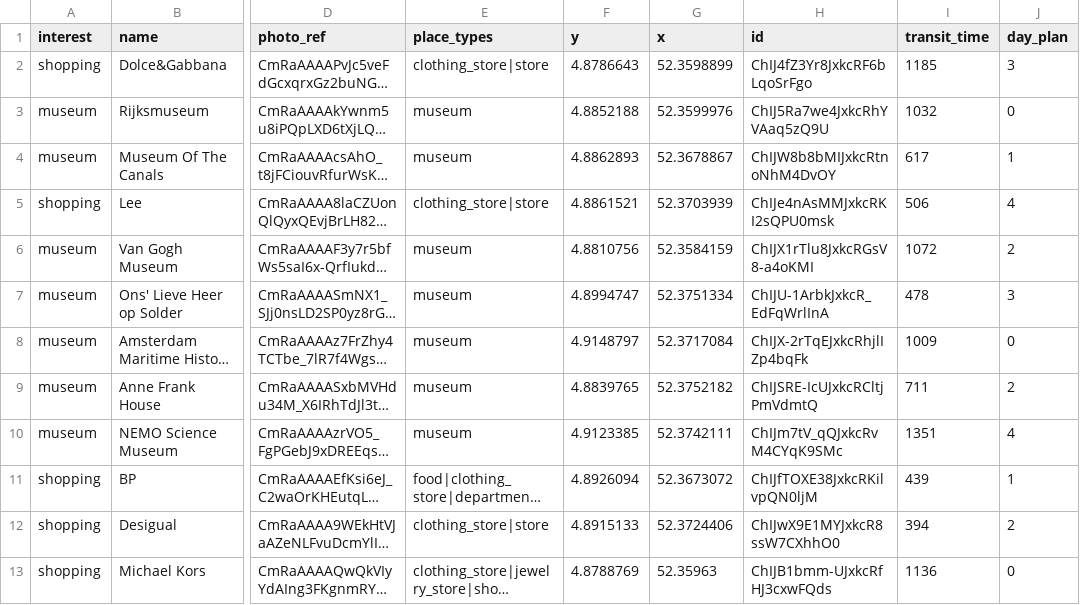
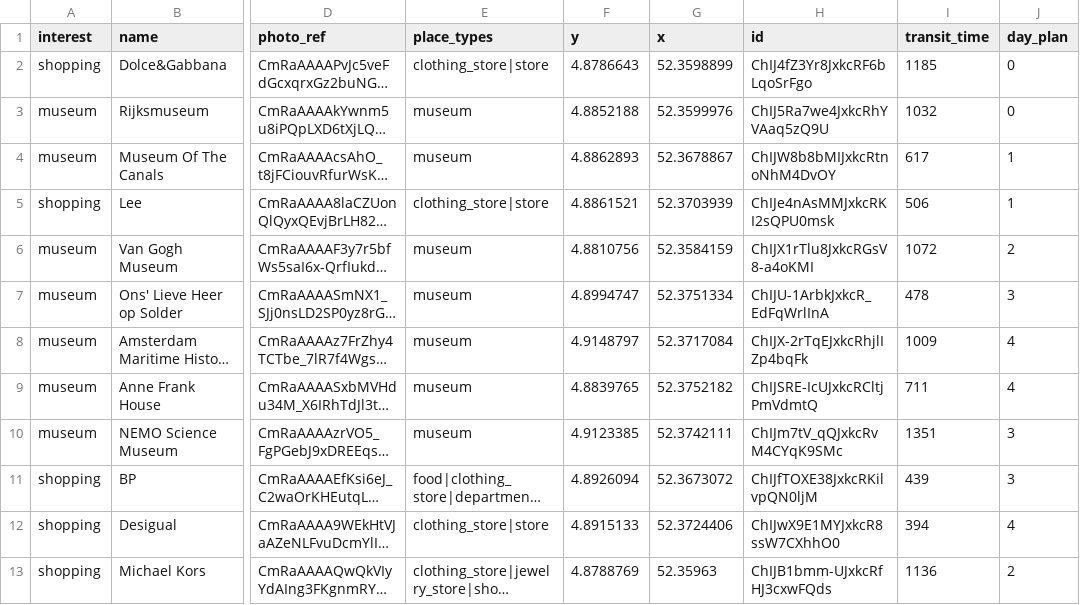
Before and after one commit to aliciawyy/tripplanner, a CSV file: output/plan-amsterdam_museum-shopping-5.csv, drawn as a sheet; only a part is shown, gaps mark what is left out; long unchanged cells end in …; the diff names each change by its address in the sheet, - before the commit and + after, or states it on an @@ line.

```diff
--- a/output/plan-amsterdam_museum-shopping-5.csv
+++ b/output/plan-amsterdam_museum-shopping-5.csv
-J2 (day_plan): 3
+J2 (day_plan): 0
-J5 (day_plan): 4
+J5 (day_plan): 1
-J8 (day_plan): 0
+J8 (day_plan): 4
-J9 (day_plan): 2
+J9 (day_plan): 4
-J10 (day_plan): 4
+J10 (day_plan): 3
-J11 (day_plan): 1
+J11 (day_plan): 3
-J12 (day_plan): 2
+J12 (day_plan): 4
-J13 (day_plan): 0
+J13 (day_plan): 2
```
Also changed, not shown: output/amsterdam_museum-shopping-5.csv, output/dist-amsterdam_museum-shopping-5.csv, 1 other file.
